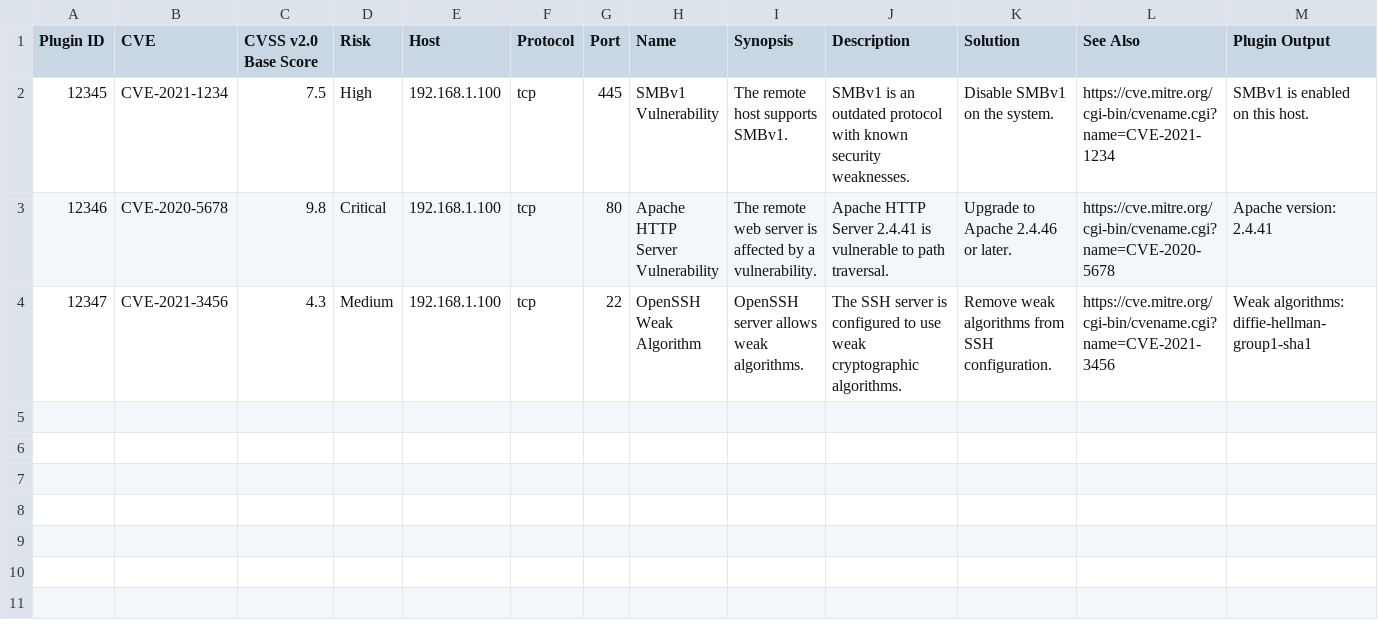
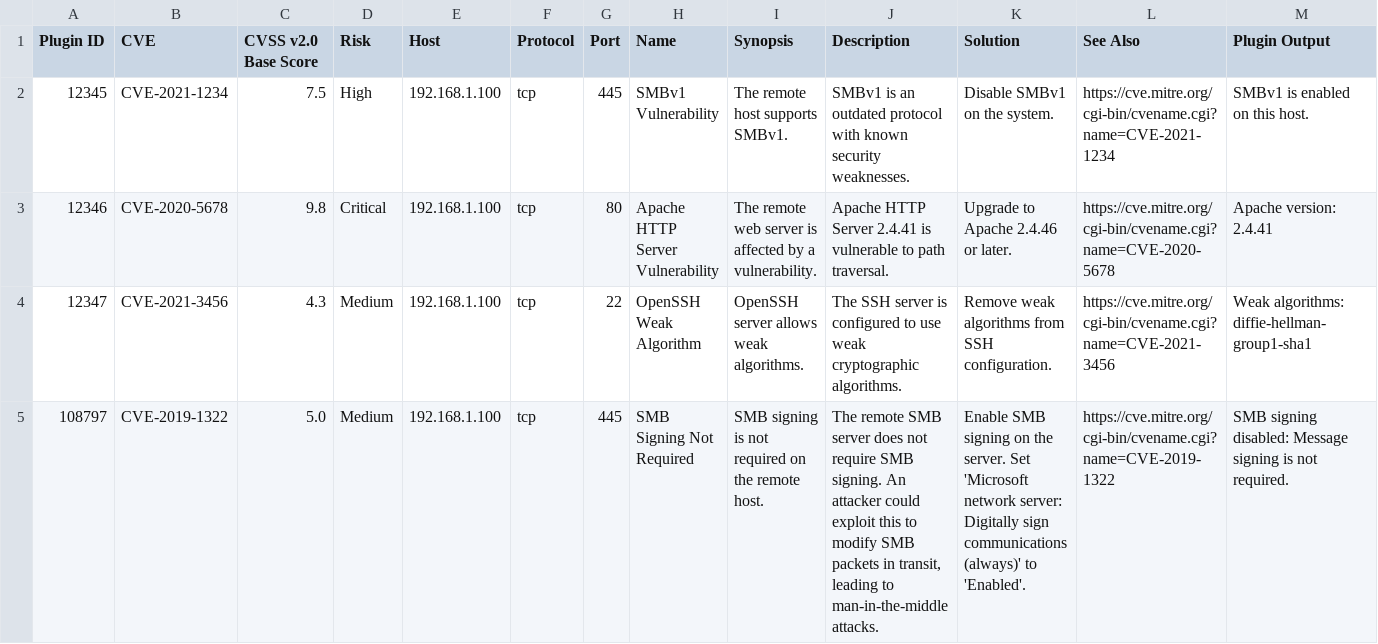
Before and after one commit to Mexfi/holbertonschool-cyber_security, a CSV file: vulnerability_research_exploitation/0x00_vulnerability/nessus_rapport.csv, drawn as a sheet.

Commit message:
ddd

```diff
--- a/vulnerability_research_exploitation/0x00_vulnerability/nessus_rapport.csv
+++ b/vulnerability_research_exploitation/0x00_vulnerability/nessus_rapport.csv
@@ -4 +4,2 @@
 "12347","CVE-2021-3456","4.3","Medium","192.168.1.100","tcp","22","OpenSSH Weak Algorithm","OpenSSH server allows weak algorithms.","The SSH server is configured to use weak cryptographic algorithms.","Remove weak algorithms from SSH configuration.","https://cve.mitre.org/cgi-bin/cvename.cgi?name=CVE-2021-3456","Weak algorithms: diffie-hellman-group1-sha1"
+"108797","CVE-2019-1322","5.0","Medium","192.168.1.100","tcp","445","SMB Signing Not Required","SMB signing is not required on the remote host.","The remote SMB server does not require SMB signing. An attacker could exploit this to modify SMB packets in transit, leading to man-in-the-middle attacks.","Enable SMB signing on the server. Set 'Microsoft network server: Digitally sign communications (always)' to 'Enabled'.","https://cve.mitre.org/cgi-bin/cvename.cgi?name=CVE-2019-1322","SMB signing disabled: Message signing is not required."
```
